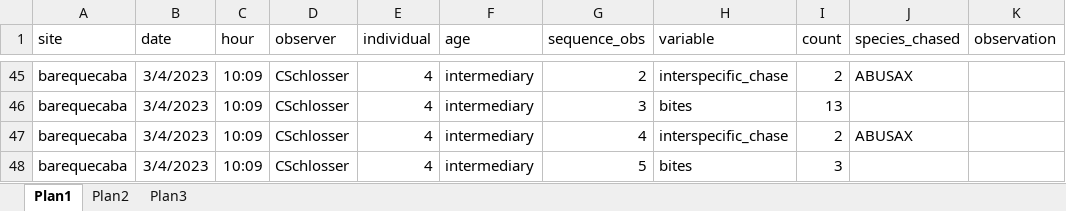
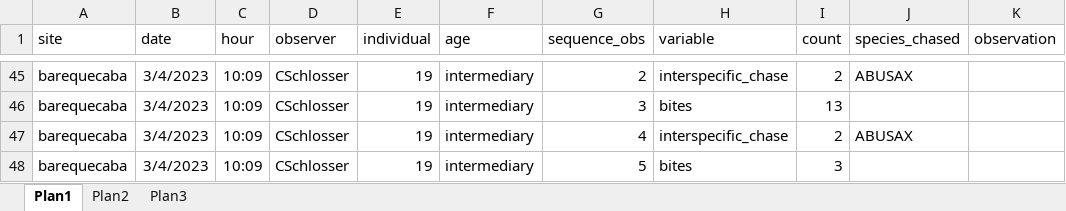
Before and after one commit to andreluza/stegastes_behavior, an Excel workbook: Data/STEFUS_data_CSchlosser.xlsx, sheet Plan1, drawn as a sheet; only a part is shown, gaps mark what is left out; values as stored, in another font and other column widths than the file's, no borders; the diff covers the shown part only; the diff names each change by its address in the sheet, - before the commit and + after, or states it on an @@ line.

```diff
--- a/Data/STEFUS_data_CSchlosser.xlsx (sheet Plan1)
+++ b/Data/STEFUS_data_CSchlosser.xlsx (sheet Plan1)
-E45:E48 (individual): 4
+E45:E48 (individual): 19
```
Also changed, not shown: 38 edited cells elsewhere in this sheet.
